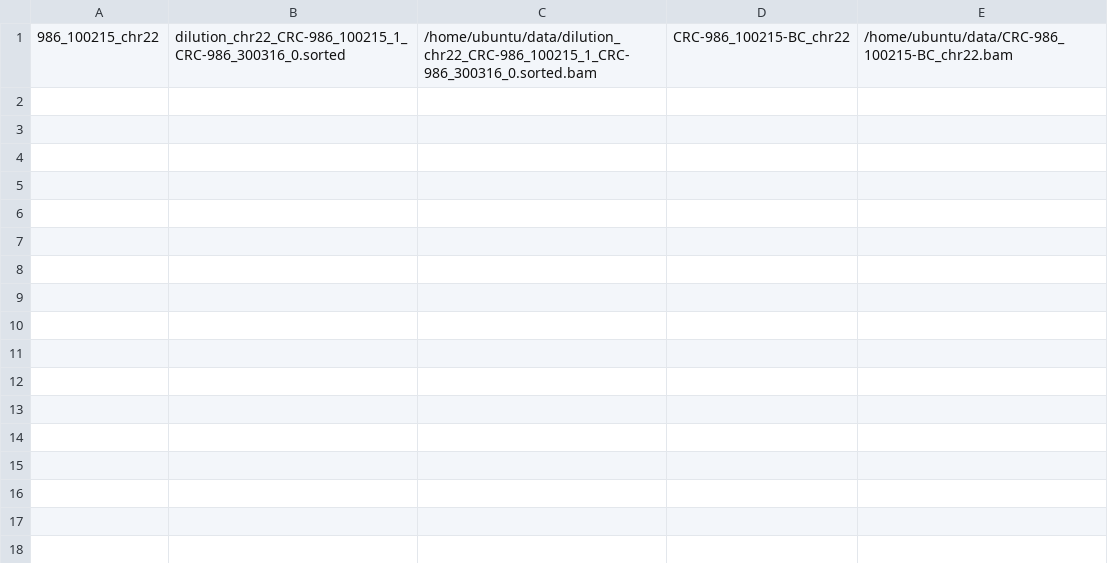
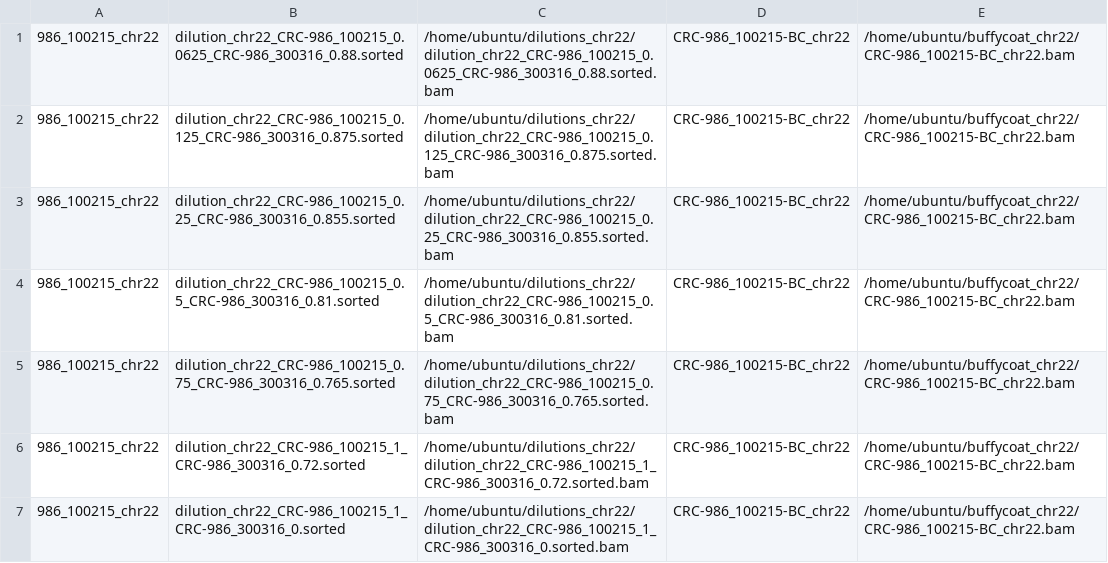
Before and after one commit to hanaecarrie/cfdna_snv_benchmark, a TSV file: callers/ABEMUS/infofile.tsv, drawn as a sheet.

Commit message:
[ABEMUS]: update scripts

```diff
--- a/callers/ABEMUS/infofile.tsv
+++ b/callers/ABEMUS/infofile.tsv
@@ -1 +1,7 @@
-986_100215_chr22	dilution_chr22_CRC-986_100215_1_CRC-986_300316_0.sorted	/home/ubuntu/data/dilution_chr22_CRC-986_100215_1_CRC-986_300316_0.sorted.bam	CRC-986_100215-BC_chr22	/home/ubuntu/data/CRC-986_100215-BC_chr22.bam
+986_100215_chr22	dilution_chr22_CRC-986_100215_0.0625_CRC-986_300316_0.88.sorted	/home/ubuntu/dilutions_chr22/dilution_chr22_CRC-986_100215_0.0625_CRC-986_300316_0.88.sorted.bam	CRC-986_100215-BC_chr22	/home/ubuntu/buffycoat_chr22/CRC-986_100215-BC_chr22.bam
+986_100215_chr22	dilution_chr22_CRC-986_100215_0.125_CRC-986_300316_0.875.sorted	/home/ubuntu/dilutions_chr22/dilution_chr22_CRC-986_100215_0.125_CRC-986_300316_0.875.sorted.bam	CRC-986_100215-BC_chr22	/home/ubuntu/buffycoat_chr22/CRC-986_100215-BC_chr22.bam
+986_100215_chr22	dilution_chr22_CRC-986_100215_0.25_CRC-986_300316_0.855.sorted	/home/ubuntu/dilutions_chr22/dilution_chr22_CRC-986_100215_0.25_CRC-986_300316_0.855.sorted.bam	CRC-986_100215-BC_chr22	/home/ubuntu/buffycoat_chr22/CRC-986_100215-BC_chr22.bam
+986_100215_chr22	dilution_chr22_CRC-986_100215_0.5_CRC-986_300316_0.81.sorted	/home/ubuntu/dilutions_chr22/dilution_chr22_CRC-986_100215_0.5_CRC-986_300316_0.81.sorted.bam	CRC-986_100215-BC_chr22	/home/ubuntu/buffycoat_chr22/CRC-986_100215-BC_chr22.bam
+986_100215_chr22	dilution_chr22_CRC-986_100215_0.75_CRC-986_300316_0.765.sorted	/home/ubuntu/dilutions_chr22/dilution_chr22_CRC-986_100215_0.75_CRC-986_300316_0.765.sorted.bam	CRC-986_100215-BC_chr22	/home/ubuntu/buffycoat_chr22/CRC-986_100215-BC_chr22.bam
+986_100215_chr22	dilution_chr22_CRC-986_100215_1_CRC-986_300316_0.72.sorted	/home/ubuntu/dilutions_chr22/dilution_chr22_CRC-986_100215_1_CRC-986_300316_0.72.sorted.bam	CRC-986_100215-BC_chr22	/home/ubuntu/buffycoat_chr22/CRC-986_100215-BC_chr22.bam
+986_100215_chr22	dilution_chr22_CRC-986_100215_1_CRC-986_300316_0.sorted	/home/ubuntu/dilutions_chr22/dilution_chr22_CRC-986_100215_1_CRC-986_300316_0.sorted.bam	CRC-986_100215-BC_chr22	/home/ubuntu/buffycoat_chr22/CRC-986_100215-BC_chr22.bam
```
Also changed, not shown: 8 other files.
